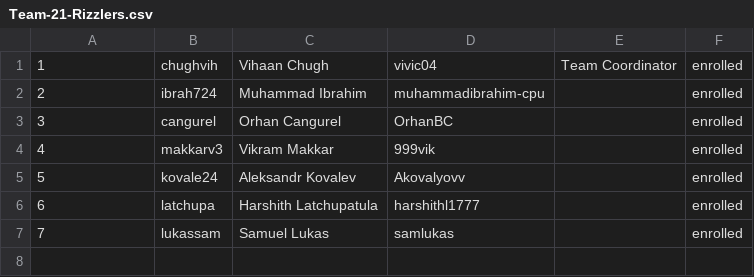
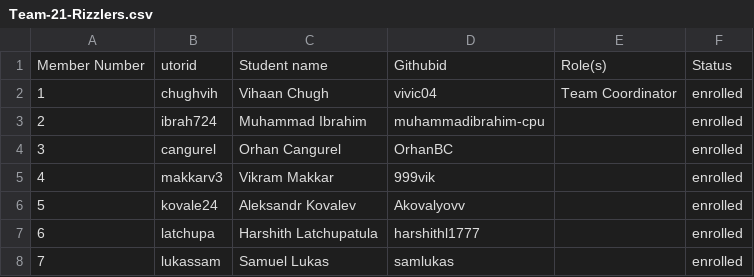
Before and after one commit to curveball/a12n-server-admin, a CSV file: deliverables/team/Team-21-Rizzlers.csv, drawn as a sheet.

Commit message:
Update Team-21-Rizzlers.csv

```diff
--- a/deliverables/team/Team-21-Rizzlers.csv
+++ b/deliverables/team/Team-21-Rizzlers.csv
@@ -1 +1,2 @@
+Member Number, utorid, Student name, Githubid, Role(s), Status
 1, chughvih, Vihaan Chugh, vivic04, Team Coordinator, enrolled
```
